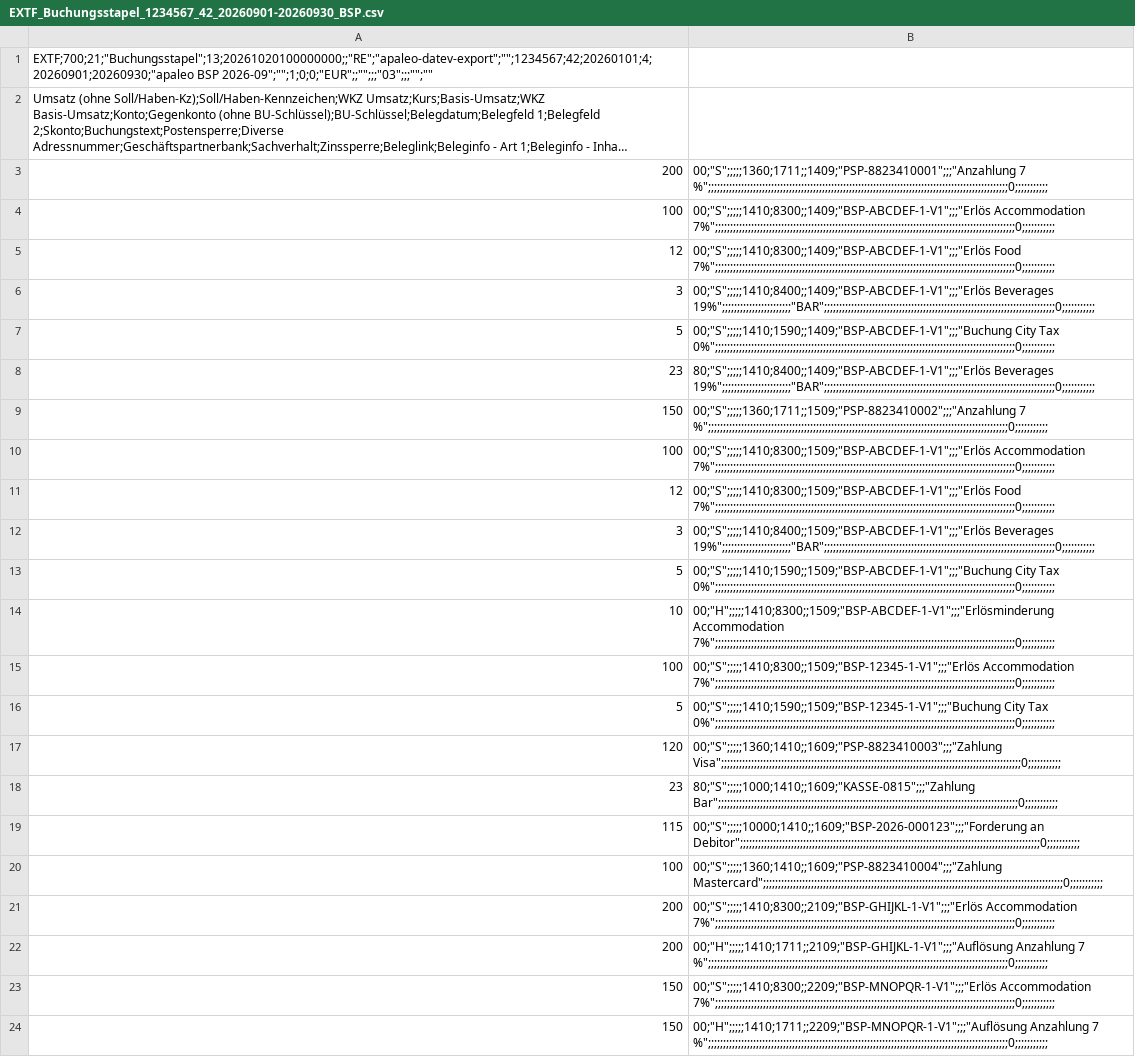
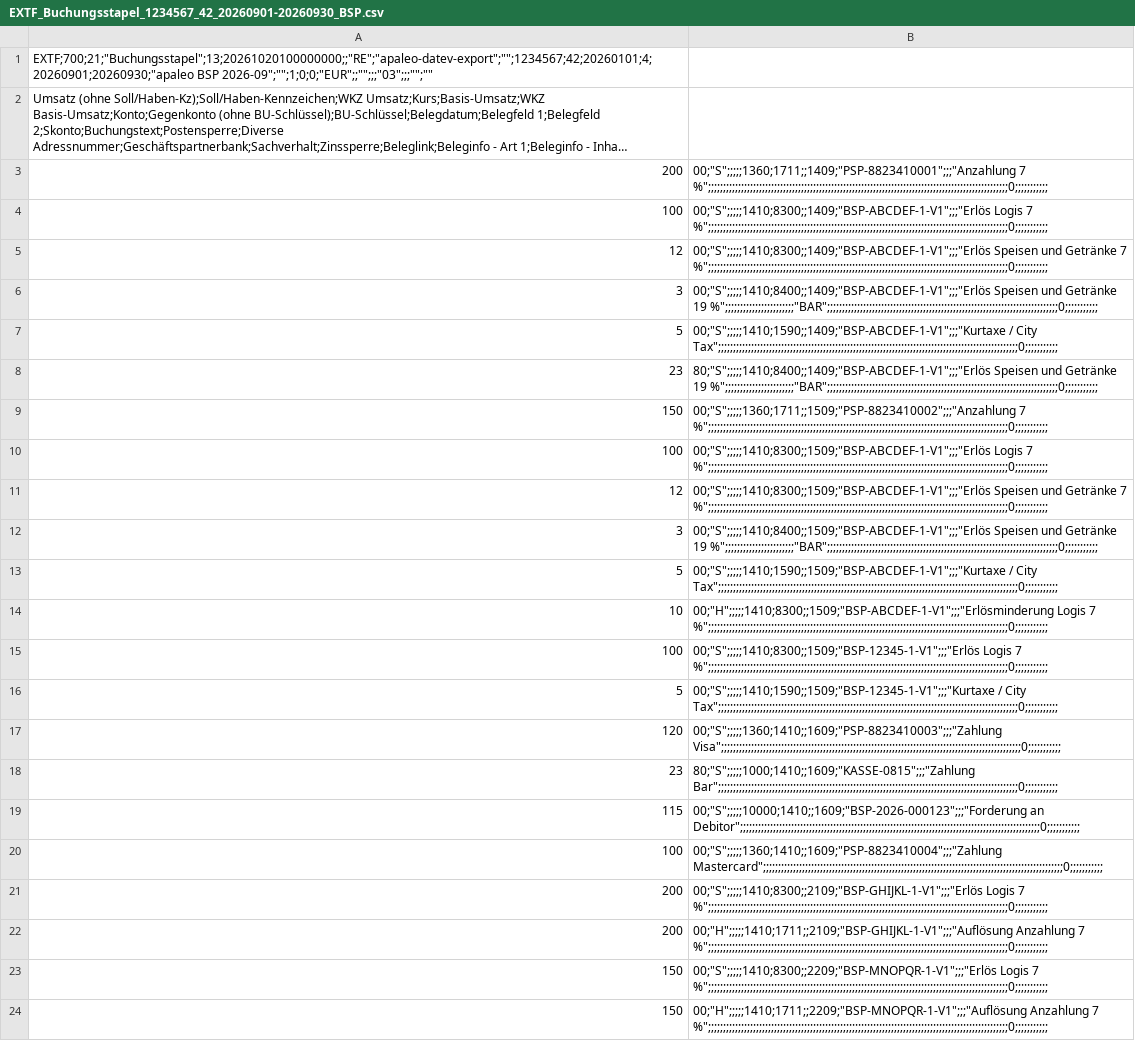
Before and after one commit to krautdawg/apaleo-datev-export, a CSV file: docs/examples/EXTF_Buchungsstapel_1234567_42_20260901-20260930_BSP.csv, drawn as a sheet; long unchanged cells end in …; the diff names each change by its address in the sheet, - before the commit and + after, or states it on an @@ line.

```diff
--- a/docs/examples/EXTF_Buchungsstapel_1234567_42_20260901-20260930_BSP.csv
+++ b/docs/examples/EXTF_Buchungsstapel_1234567_42_20260901-20260930_BSP.csv
-B4: 00;"S";;;;;1410;8300;;1409;"BSP-ABCDEF-1-V1";;;"Erlös Accommodation 7%";;;;;;;;;;;;;;;;;;;;;;;;;;;;;;;;;;;;;;;;;;;;;;;;;;;;;;;;;;;;;;;;;;;;;;;;;;;;;;;;;;;;;;;;;;;;;;;;;;;;0;;;;;;;;;;;
+B4: 00;"S";;;;;1410;8300;;1409;"BSP-ABCDEF-1-V1";;;"Erlös Logis 7 %";;;;;;;;;;;;;;;;;;;;;;;;;;;;;;;;;;;;;;;;;;;;;;;;;;;;;;;;;;;;;;;;;;;;;;;;;;;;;;;;;;;;;;;;;;;;;;;;;;;;0;;;;;;;;;;;
-B5: 00;"S";;;;;1410;8300;;1409;"BSP-ABCDEF-1-V1";;;"Erlös Food 7%";;;;;;;;;;;;;;;;;;;;;;;;;;;;;;;;;;;;;;;;;;;;;;;;;;;;;;;;;;;;;;;;;;;;;;;;;;;;;;;;;;;;;;;;;;;;;;;;;;;;0;;;;;;;;;;;
+B5: 00;"S";;;;;1410;8300;;1409;"BSP-ABCDEF-1-V1";;;"Erlös Speisen und Getränke 7 %";;;;;;;;;;;;;;;;;;;;;;;;;;;;;;;;;;;;;;;;;;;;;;;;;;;;;;;;;;;;;;;;;;;;;;;;;;;;;;;;;;;;;;;;;;;;;;;;;;;;0;;;;;;;;;;;
-B6: 00;"S";;;;;1410;8400;;1409;"BSP-ABCDEF-1-V1";;;"Erlös Beverages 19%";;;;;;;;;;;;;;;;;;;;;;;"BAR";;;;;;;;;;;;;;;;;;;;;;;;;;;;;;;;;;;;;;;;;;;;;;;;;;;;;;;;;;;;;;;;;;;;;;;;;;;;;0;;;;;;;;;;;
+B6: 00;"S";;;;;1410;8400;;1409;"BSP-ABCDEF-1-V1";;;"Erlös Speisen und Getränke 19 %";;;;;;;;;;;;;;;;;;;;;;;"BAR";;;;;;;;;;;;;;;;;;;;;;;;;;;;;;;;;;;;;;;;;;;;;;;;;;;;;;;;;;;;;;;;;;;;;;;;;;;;;0;;;;;;;;;;;
-B7: 00;"S";;;;;1410;1590;;1409;"BSP-ABCDEF-1-V1";;;"Buchung City Tax 0%";;;;;;;;;;;;;;;;;;;;;;;;;;;;;;;;;;;;;;;;;;;;;;;;;;;;;;;;;;;;;;;;;;;;;;;;;;;;;;;;;;;;;;;;;;;;;;;;;;;;0;;;;;;;;;;;
+B7: 00;"S";;;;;1410;1590;;1409;"BSP-ABCDEF-1-V1";;;"Kurtaxe / City Tax";;;;;;;;;;;;;;;;;;;;;;;;;;;;;;;;;;;;;;;;;;;;;;;;;;;;;;;;;;;;;;;;;;;;;;;;;;;;;;;;;;;;;;;;;;;;;;;;;;;;0;;;;;;;;;;;
-B8: 80;"S";;;;;1410;8400;;1409;"BSP-ABCDEF-1-V1";;;"Erlös Beverages 19%";;;;;;;;;;;;;;;;;;;;;;;"BAR";;;;;;;;;;;;;;;;;;;;;;;;;;;;;;;;;;;;;;;;;;;;;;;;;;;;;;;;;;;;;;;;;;;;;;;;;;;;;0;;;;;;;;;;;
+B8: 80;"S";;;;;1410;8400;;1409;"BSP-ABCDEF-1-V1";;;"Erlös Speisen und Getränke 19 %";;;;;;;;;;;;;;;;;;;;;;;"BAR";;;;;;;;;;;;;;;;;;;;;;;;;;;;;;;;;;;;;;;;;;;;;;;;;;;;;;;;;;;;;;;;;;;;;;;;;;;;;0;;;;;;;;;;;
-B10: 00;"S";;;;;1410;8300;;1509;"BSP-ABCDEF-1-V1";;;"Erlös Accommodation 7%";;;;;;;;;;;;;;;;;;;;;;;;;;;;;;;;;;;;;;;;;;;;;;;;;;;;;;;;;;;;;;;;;;;;;;;;;;;;;;;;;;;;;;;;;;;;;;;;;;;;0;;;;;;;;;;;
+B10: 00;"S";;;;;1410;8300;;1509;"BSP-ABCDEF-1-V1";;;"Erlös Logis 7 %";;;;;;;;;;;;;;;;;;;;;;;;;;;;;;;;;;;;;;;;;;;;;;;;;;;;;;;;;;;;;;;;;;;;;;;;;;;;;;;;;;;;;;;;;;;;;;;;;;;;0;;;;;;;;;;;
-B11: 00;"S";;;;;1410;8300;;1509;"BSP-ABCDEF-1-V1";;;"Erlös Food 7%";;;;;;;;;;;;;;;;;;;;;;;;;;;;;;;;;;;;;;;;;;;;;;;;;;;;;;;;;;;;;;;;;;;;;;;;;;;;;;;;;;;;;;;;;;;;;;;;;;;;0;;;;;;;;;;;
+B11: 00;"S";;;;;1410;8300;;1509;"BSP-ABCDEF-1-V1";;;"Erlös Speisen und Getränke 7 %";;;;;;;;;;;;;;;;;;;;;;;;;;;;;;;;;;;;;;;;;;;;;;;;;;;;;;;;;;;;;;;;;;;;;;;;;;;;;;;;;;;;;;;;;;;;;;;;;;;;0;;;;;;;;;;;
-B12: 00;"S";;;;;1410;8400;;1509;"BSP-ABCDEF-1-V1";;;"Erlös Beverages 19%";;;;;;;;;;;;;;;;;;;;;;;"BAR";;;;;;;;;;;;;;;;;;;;;;;;;;;;;;;;;;;;;;;;;;;;;;;;;;;;;;;;;;;;;;;;;;;;;;;;;;;;;0;;;;;;;;;;;
+B12: 00;"S";;;;;1410;8400;;1509;"BSP-ABCDEF-1-V1";;;"Erlös Speisen und Getränke 19 %";;;;;;;;;;;;;;;;;;;;;;;"BAR";;;;;;;;;;;;;;;;;;;;;;;;;;;;;;;;;;;;;;;;;;;;;;;;;;;;;;;;;;;;;;;;;;;;;;;;;;;;;0;;;;;;;;;;;
-B13: 00;"S";;;;;1410;1590;;1509;"BSP-ABCDEF-1-V1";;;"Buchung City Tax 0%";;;;;;;;;;;;;;;;;;;;;;;;;;;;;;;;;;;;;;;;;;;;;;;;;;;;;;;;;;;;;;;;;;;;;;;;;;;;;;;;;;;;;;;;;;;;;;;;;;;;0;;;;;;;;;;;
+B13: 00;"S";;;;;1410;1590;;1509;"BSP-ABCDEF-1-V1";;;"Kurtaxe / City Tax";;;;;;;;;;;;;;;;;;;;;;;;;;;;;;;;;;;;;;;;;;;;;;;;;;;;;;;;;;;;;;;;;;;;;;;;;;;;;;;;;;;;;;;;;;;;;;;;;;;;0;;;;;;;;;;;
-B14: 00;"H";;;;;1410;8300;;1509;"BSP-ABCDEF-1-V1";;;"Erlösminderung Accommodation 7%";;;;;;;;;;;;;;;;;;;;;;;;;;;;;;;;;;;;;;;;;;;;;;;;;;;;;;;;;;;;;;;;;;;;;;;;;;;;;;;;;;;;;;;;;;;;;;;;;;;;0;;;;;;;;;;;
+B14: 00;"H";;;;;1410;8300;;1509;"BSP-ABCDEF-1-V1";;;"Erlösminderung Logis 7 %";;;;;;;;;;;;;;;;;;;;;;;;;;;;;;;;;;;;;;;;;;;;;;;;;;;;;;;;;;;;;;;;;;;;;;;;;;;;;;;;;;;;;;;;;;;;;;;;;;;;0;;;;;;;;;;;
-B15: 00;"S";;;;;1410;8300;;1509;"BSP-12345-1-V1";;;"Erlös Accommodation 7%";;;;;;;;;;;;;;;;;;;;;;;;;;;;;;;;;;;;;;;;;;;;;;;;;;;;;;;;;;;;;;;;;;;;;;;;;;;;;;;;;;;;;;;;;;;;;;;;;;;;0;;;;;;;;;;;
+B15: 00;"S";;;;;1410;8300;;1509;"BSP-12345-1-V1";;;"Erlös Logis 7 %";;;;;;;;;;;;;;;;;;;;;;;;;;;;;;;;;;;;;;;;;;;;;;;;;;;;;;;;;;;;;;;;;;;;;;;;;;;;;;;;;;;;;;;;;;;;;;;;;;;;0;;;;;;;;;;;
-B16: 00;"S";;;;;1410;1590;;1509;"BSP-12345-1-V1";;;"Buchung City Tax 0%";;;;;;;;;;;;;;;;;;;;;;;;;;;;;;;;;;;;;;;;;;;;;;;;;;;;;;;;;;;;;;;;;;;;;;;;;;;;;;;;;;;;;;;;;;;;;;;;;;;;0;;;;;;;;;;;
+B16: 00;"S";;;;;1410;1590;;1509;"BSP-12345-1-V1";;;"Kurtaxe / City Tax";;;;;;;;;;;;;;;;;;;;;;;;;;;;;;;;;;;;;;;;;;;;;;;;;;;;;;;;;;;;;;;;;;;;;;;;;;;;;;;;;;;;;;;;;;;;;;;;;;;;0;;;;;;;;;;;
-B21: 00;"S";;;;;1410;8300;;2109;"BSP-GHIJKL-1-V1";;;"Erlös Accommodation 7%";;;;;;;;;;;;;;;;;;;;;;;;;;;;;;;;;;;;;;;;;;;;;;;;;;;;;;;;;;;;;;;;;;;;;;;;;;;;;;;;;;;;;;;;;;;;;;;;;;;;0;;;;;;;;;;;
+B21: 00;"S";;;;;1410;8300;;2109;"BSP-GHIJKL-1-V1";;;"Erlös Logis 7 %";;;;;;;;;;;;;;;;;;;;;;;;;;;;;;;;;;;;;;;;;;;;;;;;;;;;;;;;;;;;;;;;;;;;;;;;;;;;;;;;;;;;;;;;;;;;;;;;;;;;0;;;;;;;;;;;
-B23: 00;"S";;;;;1410;8300;;2209;"BSP-MNOPQR-1-V1";;;"Erlös Accommodation 7%";;;;;;;;;;;;;;;;;;;;;;;;;;;;;;;;;;;;;;;;;;;;;;;;;;;;;;;;;;;;;;;;;;;;;;;;;;;;;;;;;;;;;;;;;;;;;;;;;;;;0;;;;;;;;;;;
+B23: 00;"S";;;;;1410;8300;;2209;"BSP-MNOPQR-1-V1";;;"Erlös Logis 7 %";;;;;;;;;;;;;;;;;;;;;;;;;;;;;;;;;;;;;;;;;;;;;;;;;;;;;;;;;;;;;;;;;;;;;;;;;;;;;;;;;;;;;;;;;;;;;;;;;;;;0;;;;;;;;;;;
```
Also changed, not shown: 25 other files.
